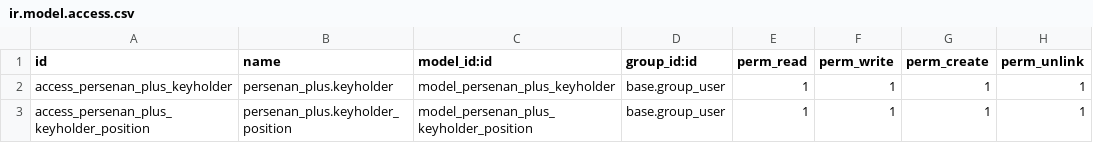
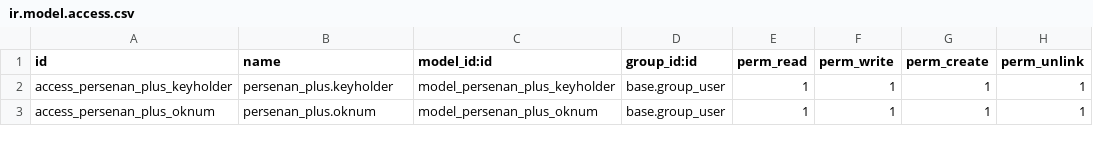
Before and after one commit to Meap316/odoo-latihan-korupsi, a CSV file: security/ir.model.access.csv, drawn as a sheet.

```diff
--- a/security/ir.model.access.csv
+++ b/security/ir.model.access.csv
@@ -2,2 +2,2 @@ id,name,model_id:id,group_id:id,perm_read,perm_write,perm_create,perm_unlink
 access_persenan_plus_keyholder,persenan_plus.keyholder,model_persenan_plus_keyholder,base.group_user,1,1,1,1
-access_persenan_plus_keyholder_position,persenan_plus.keyholder_position,model_persenan_plus_keyholder_position,base.group_user,1,1,1,1
+access_persenan_plus_oknum,persenan_plus.oknum,model_persenan_plus_oknum,base.group_user,1,1,1,1
```
Also changed, not shown: 10 other files.
